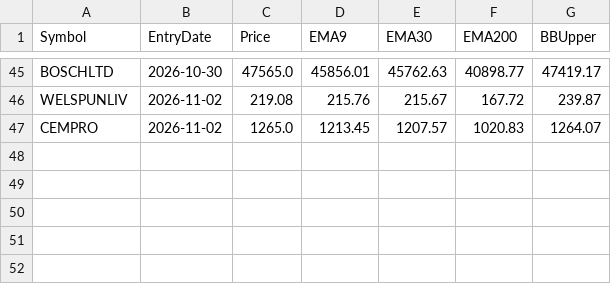
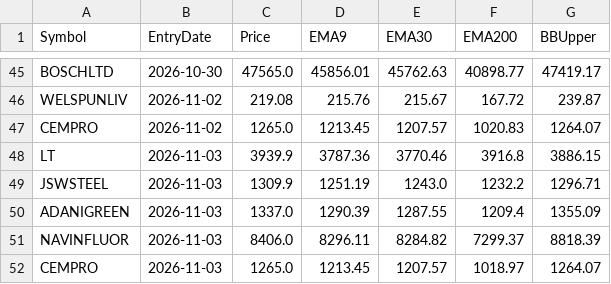
Before and after one commit to finnyrajmann/nse-200emabb, a CSV file: data/entry_snapshot_200emabb.csv, drawn as a sheet; only a part is shown, gaps mark what is left out; the diff names each change by its address in the sheet, - before the commit and + after, or states it on an @@ line.

Commit message:
Auto-update — 2026-11-03

```diff
--- a/data/entry_snapshot_200emabb.csv
+++ b/data/entry_snapshot_200emabb.csv
+row 48: LT | 2026-11-03 | 3939.9 | 3787.36 | 3770.46 | 3916.8 | 3886.15
+row 49: JSWSTEEL | 2026-11-03 | 1309.9 | 1251.19 | 1243.0 | 1232.2 | 1296.71
+row 50: ADANIGREEN | 2026-11-03 | 1337.0 | 1290.39 | 1287.55 | 1209.4 | 1355.09
+row 51: NAVINFLUOR | 2026-11-03 | 8406.0 | 8296.11 | 8284.82 | 7299.37 | 8818.39
+row 52: CEMPRO | 2026-11-03 | 1265.0 | 1213.45 | 1207.57 | 1018.97 | 1264.07
```
